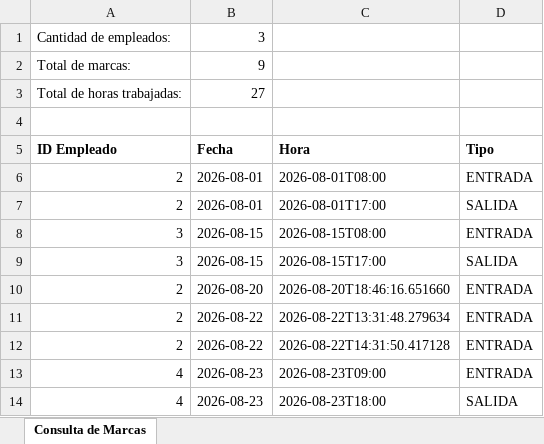
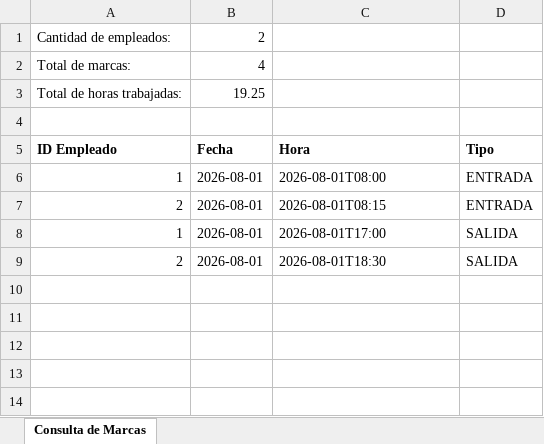
Before and after one commit to JosephNavarroUmana/RelojUNA, an Excel workbook: RelojUNA-Server/prueba.xlsx, sheet Consulta de Marcas, drawn as a sheet; values as stored, in another font and other column widths than the file's, no borders; removed rows and columns are numbered as before the commit, all else as after; the diff names each change by its address in the sheet, - before the commit and + after, or states it on an @@ line.

```diff
--- a/RelojUNA-Server/prueba.xlsx (sheet Consulta de Marcas)
+++ b/RelojUNA-Server/prueba.xlsx (sheet Consulta de Marcas)
-B1 (Fecha): 3
+B1 (Fecha): 2
-B2 (Fecha): 9
+B2 (Fecha): 4
-B3 (Fecha): 27
+B3 (Fecha): 19.25
+row 6: 1 | 2026-08-01 | 2026-08-01T08:00 | ENTRADA
-C7 (Hora): 2026-08-01T08:00
+C7 (Hora): 2026-08-01T08:15
+row 8: 1 | 2026-08-01 | 2026-08-01T17:00 | SALIDA
-C9 (Hora): 2026-08-01T17:00
+C9 (Hora): 2026-08-01T18:30
-row 8: 3 | 2026-08-15 | 2026-08-15T08:00 | ENTRADA
-row 9: 3 | 2026-08-15 | 2026-08-15T17:00 | SALIDA
-row 10: 2 | 2026-08-20 | 2026-08-20T18:46:16.651660 | ENTRADA
-row 11: 2 | 2026-08-22 | 2026-08-22T13:31:48.279634 | ENTRADA
-row 12: 2 | 2026-08-22 | 2026-08-22T14:31:50.417128 | ENTRADA
-row 13: 4 | 2026-08-23 | 2026-08-23T09:00 | ENTRADA
-row 14: 4 | 2026-08-23 | 2026-08-23T18:00 | SALIDA
```
Also changed, not shown: 9 other files.
